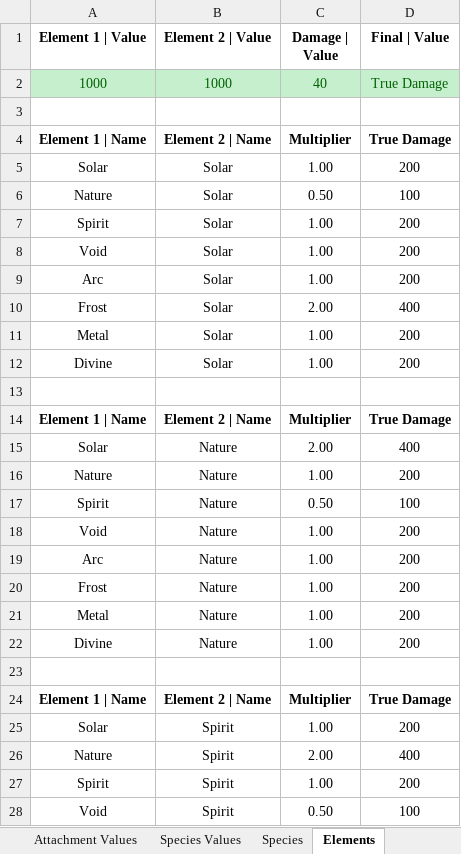
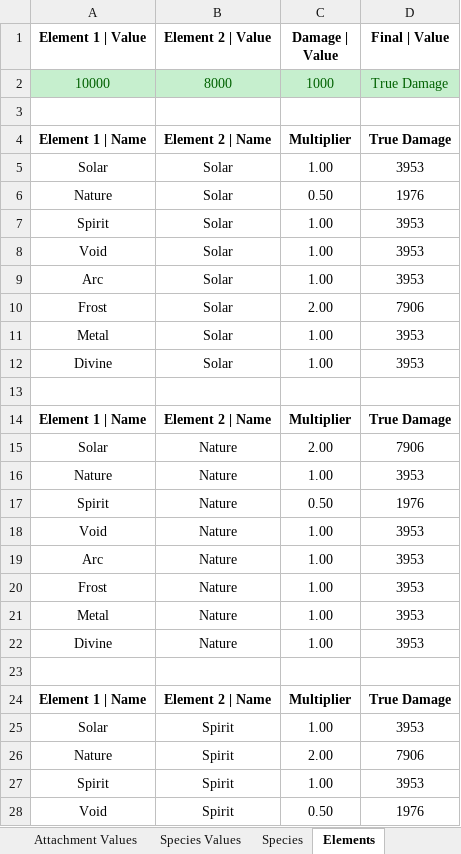
Before and after one commit to MythScara/PrismaGodot, an Excel workbook: Prismatica Reference Sheet.xlsx, sheet Elements, drawn as a sheet; only a part is shown; values as stored, in another font and other column widths than the file's, no borders; removed rows and columns are numbered as before the commit, all else as after; the diff covers the shown part only; the diff names each change by its address in the sheet, - before the commit and + after, or states it on an @@ line.

Commit message:
Element Revision
- Major changes to elemental afflictions and enemy debuffs

```diff
--- a/Prismatica Reference Sheet.xlsx (sheet Elements)
+++ b/Prismatica Reference Sheet.xlsx (sheet Elements)
-row 2: 1000 | 1000 | 40 | True Damage
+row 2: 10000 | 8000 | 1000 | True Damage
-D5 (Final | Value): 200
+D5 (Final | Value): 3953
-D6 (Final | Value): 100
+D6 (Final | Value): 1976
-D7:D9 (Final | Value): 200
+D7:D9 (Final | Value): 3953
-D10 (Final | Value): 400
+D10 (Final | Value): 7906
-D11:D12 (Final | Value): 200
+D11:D12 (Final | Value): 3953
-D15 (Final | Value): 400
+D15 (Final | Value): 7906
-D16 (Final | Value): 200
+D16 (Final | Value): 3953
-D17 (Final | Value): 100
+D17 (Final | Value): 1976
-D18:D22 (Final | Value): 200
+D18:D22 (Final | Value): 3953
-D25 (Final | Value): 200
+D25 (Final | Value): 3953
-D26 (Final | Value): 400
+D26 (Final | Value): 7906
-D27 (Final | Value): 200
+D27 (Final | Value): 3953
-D28 (Final | Value): 100
+D28 (Final | Value): 1976
```
Also changed, not shown: 44 edited cells elsewhere in this sheet, 1 other file.
